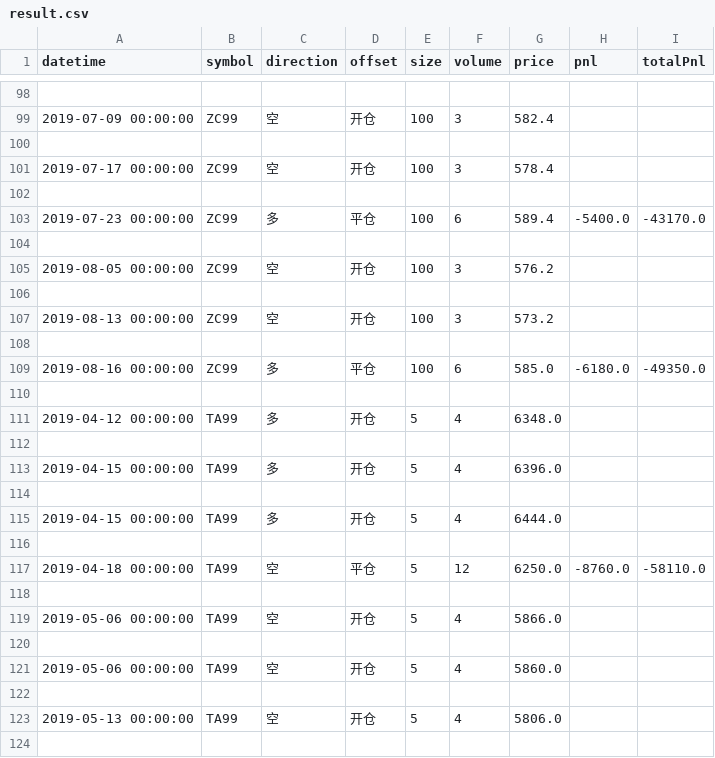
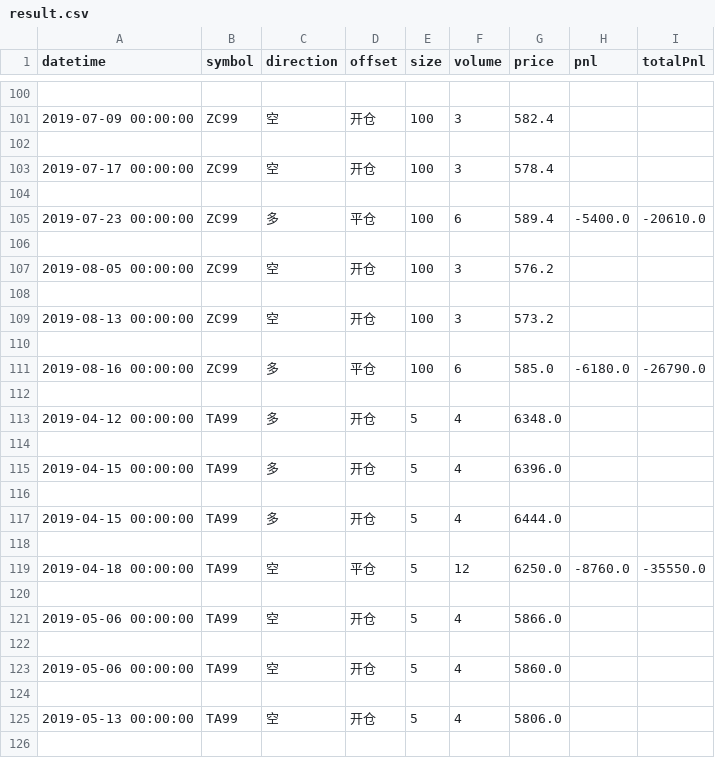
Before and after one commit to lo-e/vnpy, a CSV file: examples/TurtleStrategy/result.csv, drawn as a sheet; only a part is shown, gaps mark what is left out; the diff covers the shown part only.

```diff
--- a/examples/TurtleStrategy/result.csv
+++ b/examples/TurtleStrategy/result.csv
@@ -102,3 +104,3 @@ datetime,symbol,direction,offset,size,volume,price,pnl,totalPnl
 
-2019-07-23 00:00:00,ZC99,多,平仓,100,6,589.4,-5400.0,-43170.0
+2019-07-23 00:00:00,ZC99,多,平仓,100,6,589.4,-5400.0,-20610.0
 
@@ -108,3 +110,3 @@ datetime,symbol,direction,offset,size,volume,price,pnl,totalPnl
 
-2019-08-16 00:00:00,ZC99,多,平仓,100,6,585.0,-6180.0,-49350.0
+2019-08-16 00:00:00,ZC99,多,平仓,100,6,585.0,-6180.0,-26790.0
 
@@ -116,3 +118,3 @@ datetime,symbol,direction,offset,size,volume,price,pnl,totalPnl
 
-2019-04-18 00:00:00,TA99,空,平仓,5,12,6250.0,-8760.0,-58110.0
+2019-04-18 00:00:00,TA99,空,平仓,5,12,6250.0,-8760.0,-35550.0
 
```
Also changed, not shown: 6 added rows and 11 edited cells elsewhere in this file, 1 other file.
